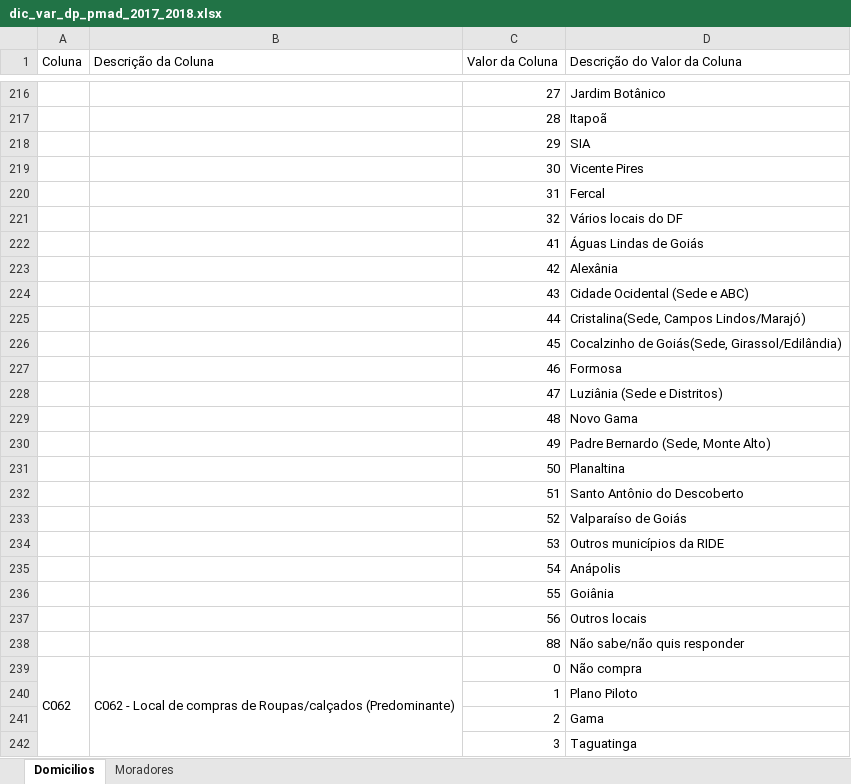
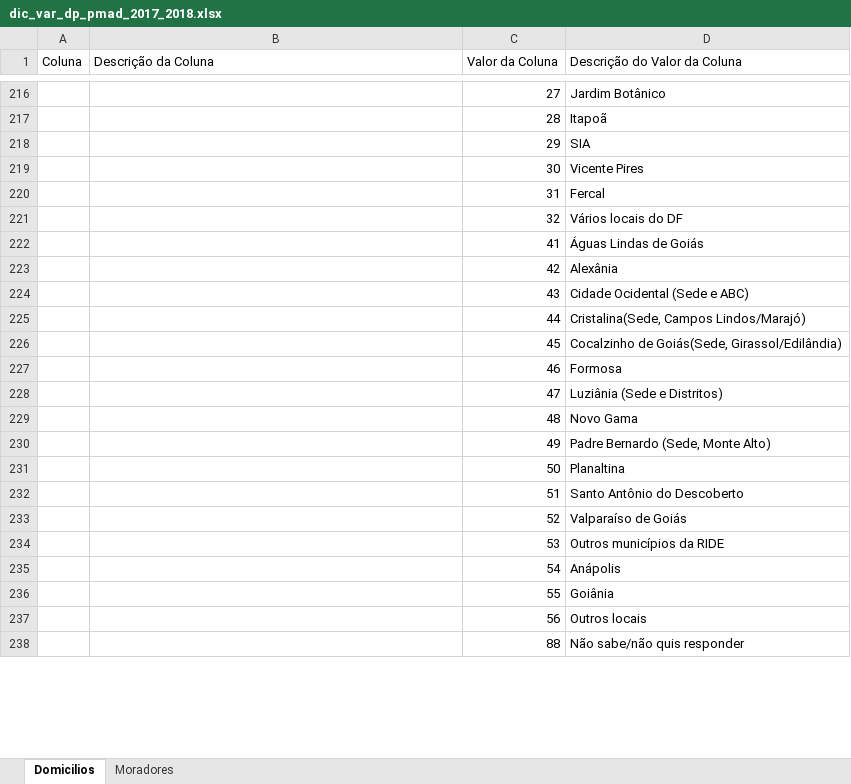
Before and after one commit to kidlulu/pmad_2018, an Excel workbook: dic_var_dp_pmad_2017_2018.xlsx, sheet Domicilios, drawn as a sheet; only a part is shown, gaps mark what is left out; values as stored, in another font and other column widths than the file's, no cell formats; the diff covers the shown part only; the diff names each change by its address in the sheet, - before the commit and + after, or states it on an @@ line.

```diff
--- a/dic_var_dp_pmad_2017_2018.xlsx (sheet Domicilios)
+++ b/dic_var_dp_pmad_2017_2018.xlsx (sheet Domicilios)
-row 239: C062 | C062 - Local de compras de Roupas/calçados (Predominante) | 0 | Não compra
-row 240:  |  | 1 | Plano Piloto
-row 241:  |  | 2 | Gama
-row 242:  |  | 3 | Taguatinga
```
Also changed, not shown: 276 removed rows, 17 edited cells and merged cells elsewhere in this sheet, sheet Moradores, cell formats, 4 other files.
